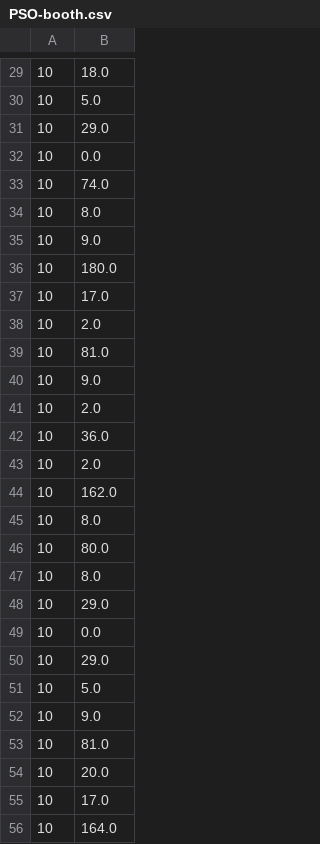
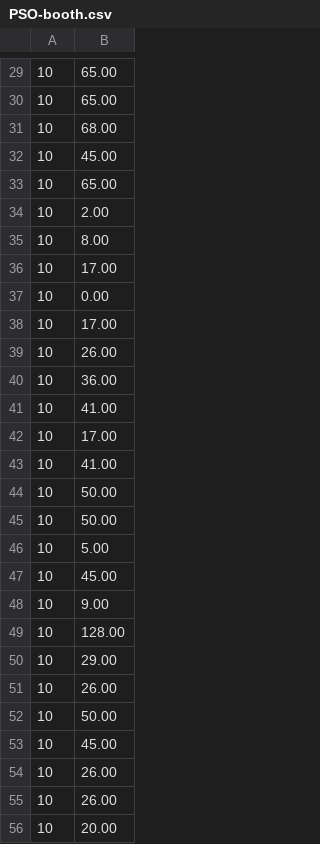
Before and after one commit to piodossantos/Artificial-Intelligence-exercises, a CSV file: Obligatorio/PSO-booth.csv, drawn as a sheet; only a part is shown, gaps mark what is left out; the diff covers the shown part only.

```diff
--- a/Obligatorio/PSO-booth.csv
+++ b/Obligatorio/PSO-booth.csv
@@ -29,28 +29,28 @@
-10,18.0
-10,5.0
-10,29.0
-10,0.0
-10,74.0
-10,8.0
-10,9.0
-10,180.0
-10,17.0
-10,2.0
-10,81.0
-10,9.0
-10,2.0
-10,36.0
-10,2.0
-10,162.0
-10,8.0
-10,80.0
-10,8.0
-10,29.0
-10,0.0
-10,29.0
-10,5.0
-10,9.0
-10,81.0
-10,20.0
-10,17.0
-10,164.0
+10,65.00
+10,65.00
+10,68.00
+10,45.00
+10,65.00
+10,2.00
+10,8.00
+10,17.00
+10,0.00
+10,17.00
+10,26.00
+10,36.00
+10,41.00
+10,17.00
+10,41.00
+10,50.00
+10,50.00
+10,5.00
+10,45.00
+10,9.00
+10,128.00
+10,29.00
+10,26.00
+10,50.00
+10,45.00
+10,26.00
+10,26.00
+10,20.00
```
Also changed, not shown: 72 edited cells elsewhere in this file, Obligatorio/PSO-graph.csv, Obligatorio/PSO-matyas.csv, 56 other files.
